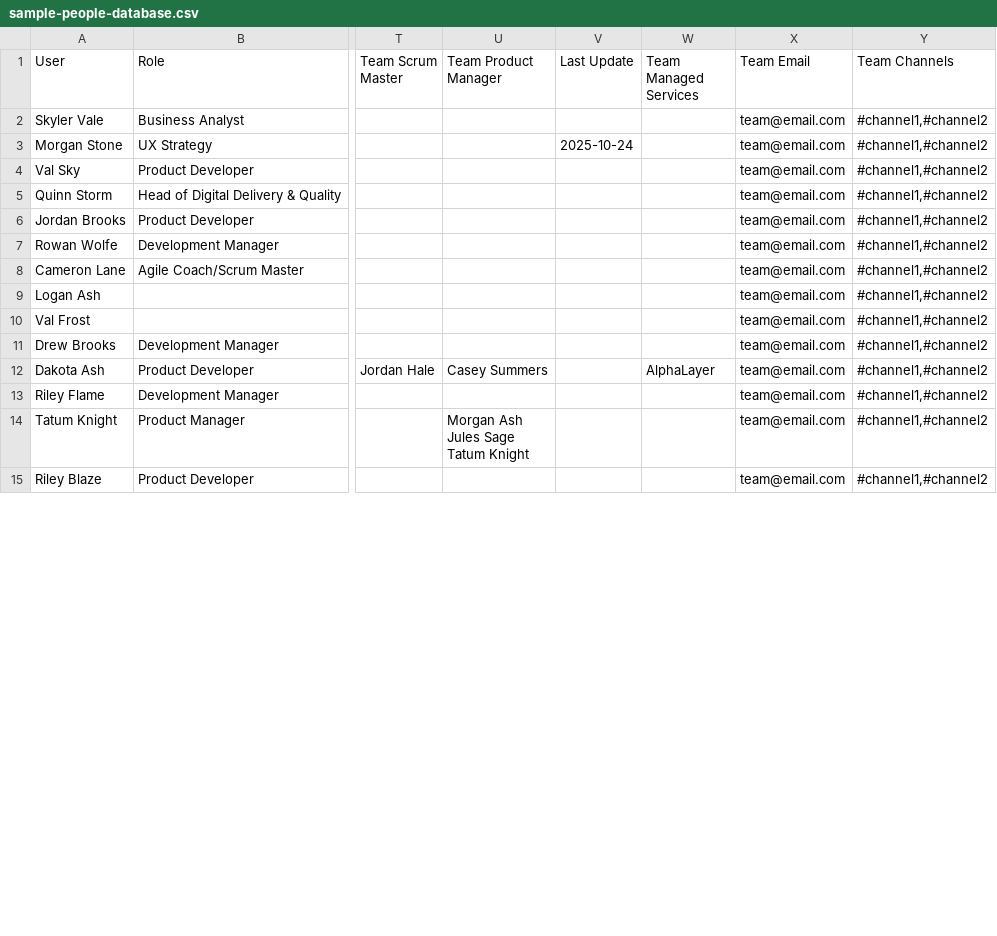
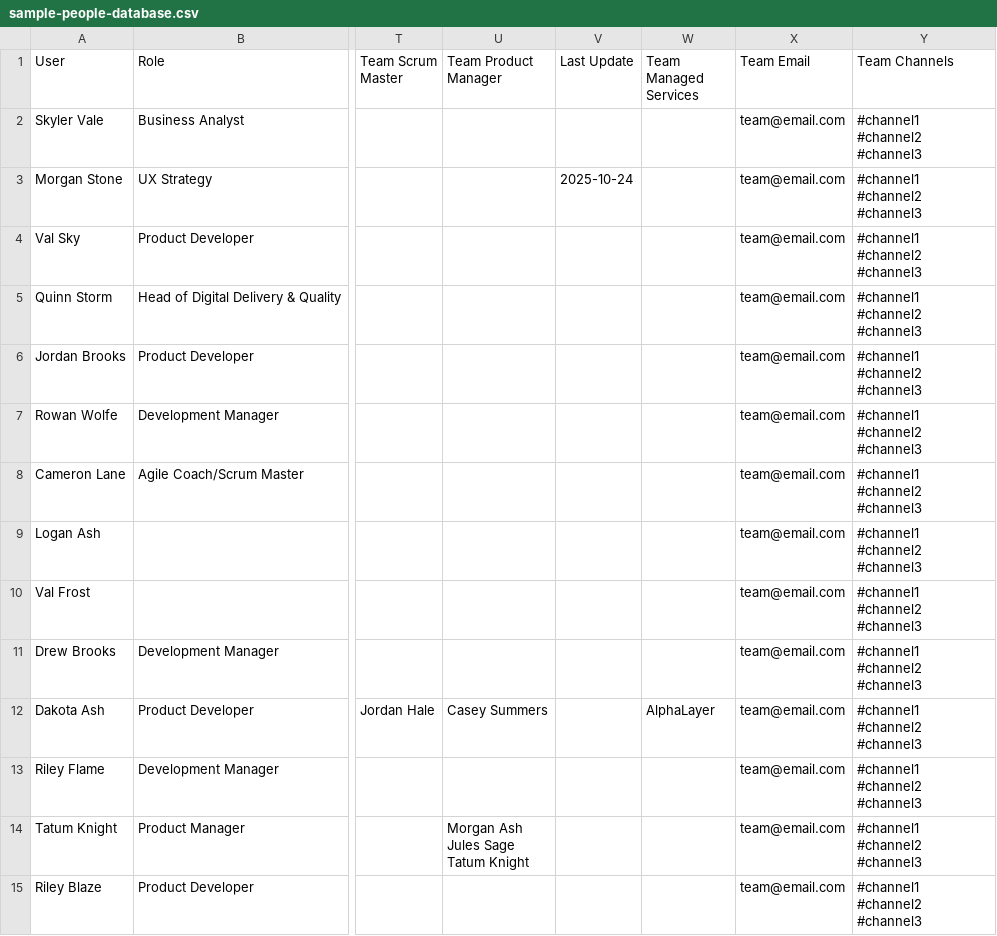
Before and after one commit to francesconicolosi/domino-service-dependency-map, a CSV file: sample-people-database.csv, drawn as a sheet; only a part is shown, gaps mark what is left out; ↵ is a line break in a cell; the diff covers the shown part only; the diff names each change by its address in the sheet, - before the commit and + after, or states it on an @@ line.

```diff
--- a/sample-people-database.csv
+++ b/sample-people-database.csv
-Y2:Y15 (Team Channels): #channel1,#channel2
+Y2:Y15 (Team Channels): #channel1 ↵ #channel2 ↵ #channel3
```
Also changed, not shown: 183 edited cells elsewhere in this file, 1 other file.
